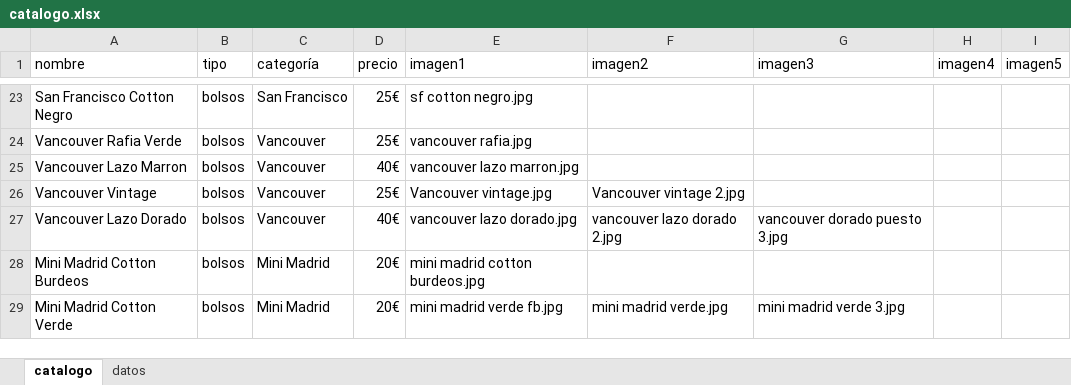
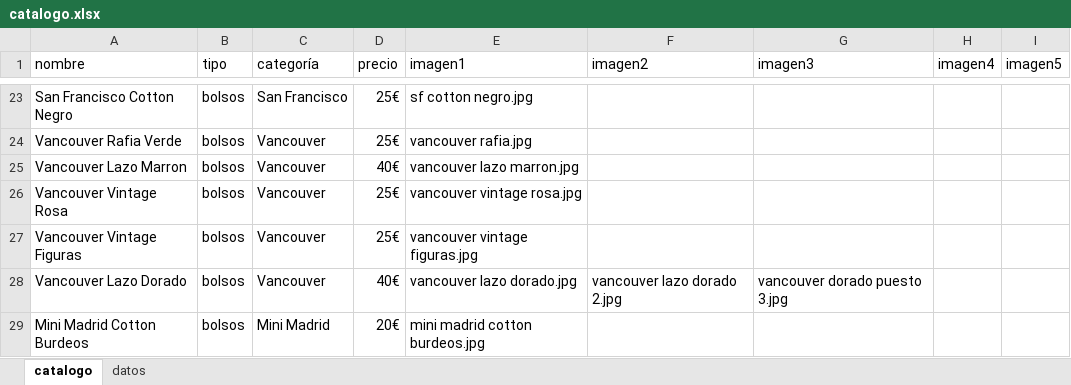
Before and after one commit to guillebielza/maruchis, an Excel workbook: catalogo.xlsx, sheet catalogo, drawn as a sheet; only a part is shown, gaps mark what is left out; the shorter side is filled out with more unchanged rows; values as stored, in another font and other column widths than the file's, no borders; charts and pictures and table styles not drawn; the diff names each change by its address in the sheet, - before the commit and + after, or states it on an @@ line.

```diff
--- a/catalogo.xlsx (sheet catalogo)
+++ b/catalogo.xlsx (sheet catalogo)
-A26 (nombre): Vancouver Vintage
+A26 (nombre): Vancouver Vintage Rosa
-E26 (imagen1): Vancouver vintage.jpg
+E26 (imagen1): vancouver vintage rosa.jpg
-F26 (imagen2): Vancouver vintage 2.jpg
+F26 (imagen2): (empty)
+row 27: Vancouver Vintage Figuras | bolsos | Vancouver | 25€ | vancouver vintage figuras.jpg
```
Also changed, not shown: 3 other files.
